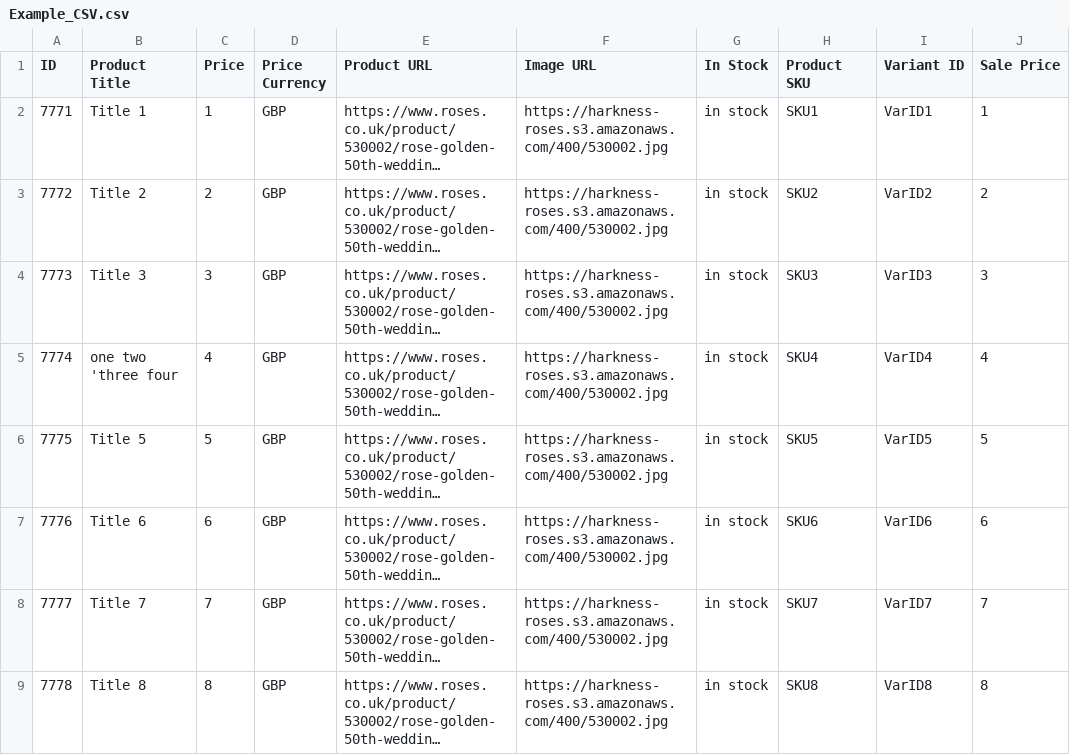
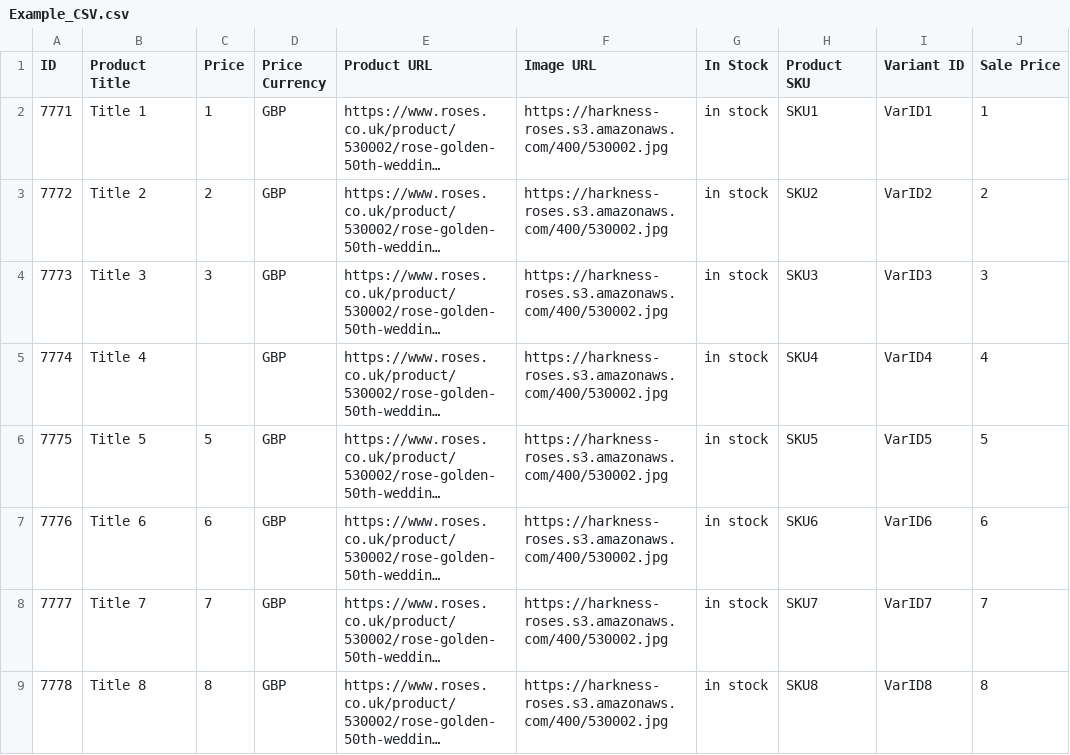
Before and after one commit to shaheem1414/ProdLoadTest, a CSV file: Example_CSV.csv, drawn as a sheet; only a part is shown; long unchanged cells end in …; the diff names each change by its address in the sheet, - before the commit and + after, or states it on an @@ line.

```diff
--- a/Example_CSV.csv
+++ b/Example_CSV.csv
-B5 (Product Title): one two 'three four
+B5 (Product Title): Title 4
-C5 (Price): 4
+C5 (Price): (empty)
```
